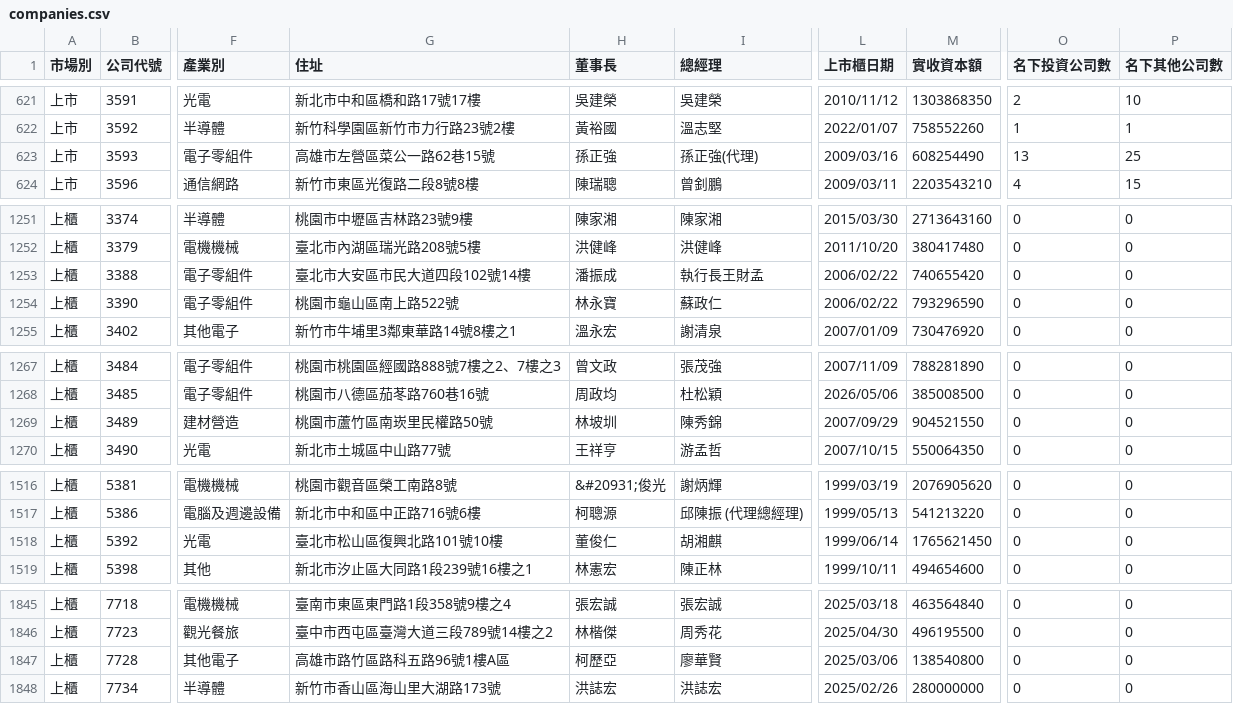
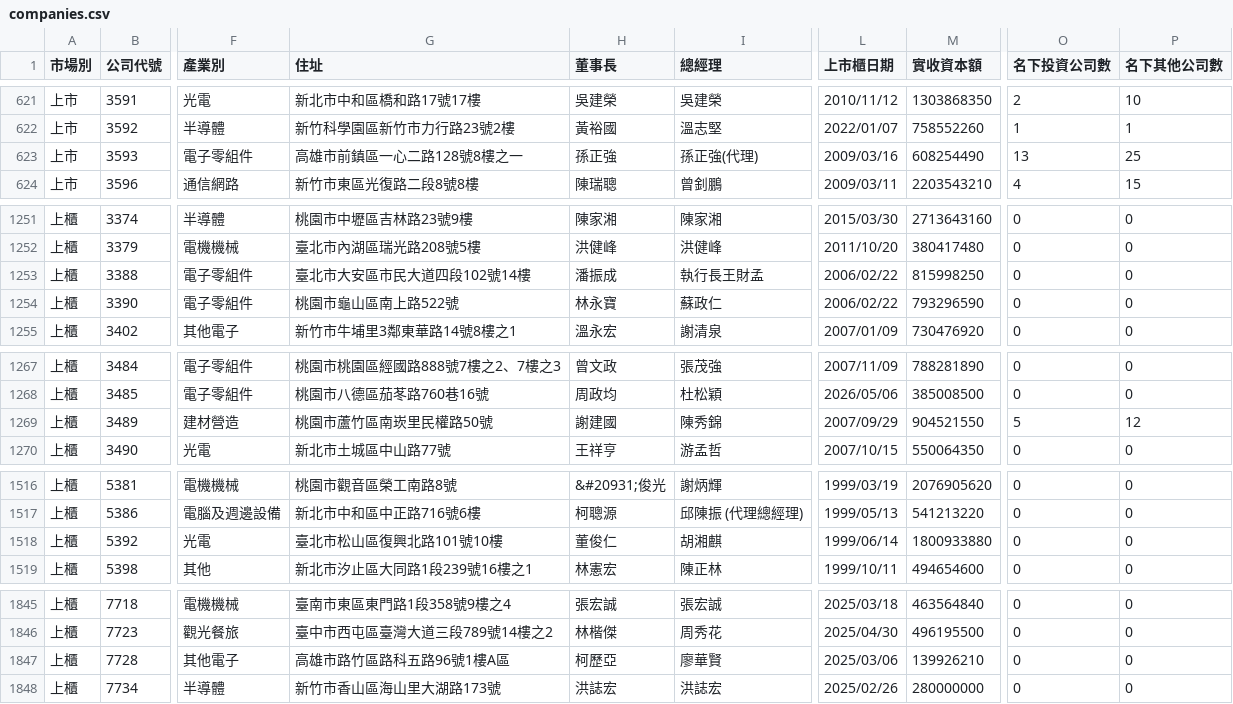
Before and after one commit to Andy-Zhang-22/chailease-work, a CSV file: leads/listed/companies.csv, drawn as a sheet; only a part is shown, gaps mark what is left out; the diff names each change by its address in the sheet, - before the commit and + after, or states it on an @@ line.

```diff
--- a/leads/listed/companies.csv
+++ b/leads/listed/companies.csv
-G623 (住址): 高雄市左營區菜公一路62巷15號
+G623 (住址): 高雄市前鎮區一心二路128號8樓之一
-M1253 (實收資本額): 740655420
+M1253 (實收資本額): 815998250
-H1269 (董事長): 林坡圳
+H1269 (董事長): 謝建國
-O1269 (名下投資公司數): 0
+O1269 (名下投資公司數): 5
-P1269 (名下其他公司數): 0
+P1269 (名下其他公司數): 12
-M1518 (實收資本額): 1765621450
+M1518 (實收資本額): 1800933880
-M1847 (實收資本額): 138540800
+M1847 (實收資本額): 139926210
```
Also changed, not shown: 7 other files.
